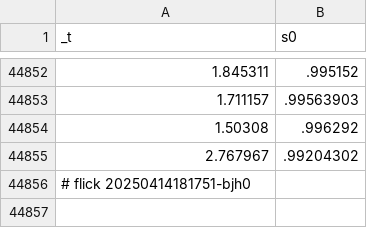
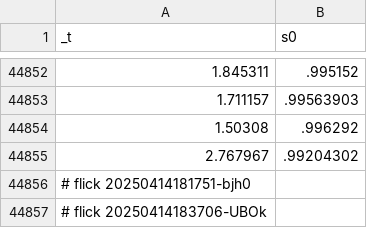
Before and after one commit to abikesa/peer-review, a CSV file: kitabo/ensi/testbin/test3/assets/csv/mort_s0_overall.csv, drawn as a sheet; only a part is shown, gaps mark what is left out; the diff names each change by its address in the sheet, - before the commit and + after, or states it on an @@ line.

Commit message:
kitabo/ensi/testbin/test3/assets/csv/mort_s0_overall.csv

```diff
--- a/kitabo/ensi/testbin/test3/assets/csv/mort_s0_overall.csv
+++ b/kitabo/ensi/testbin/test3/assets/csv/mort_s0_overall.csv
+row 44857: # flick 20250414183706-UBOk
```
